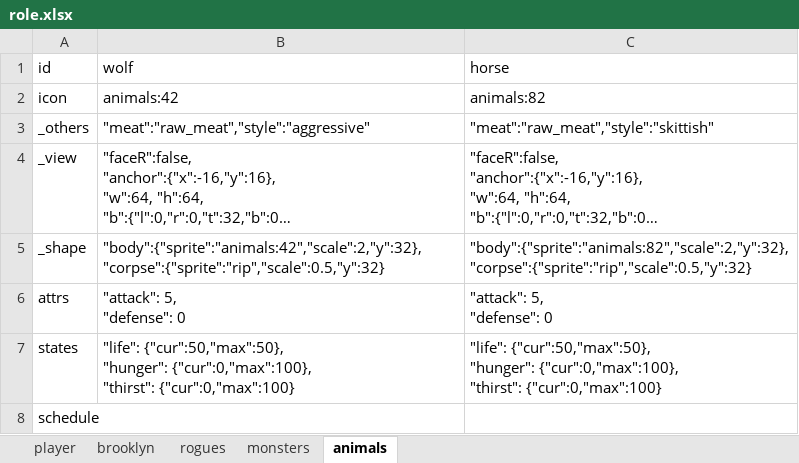
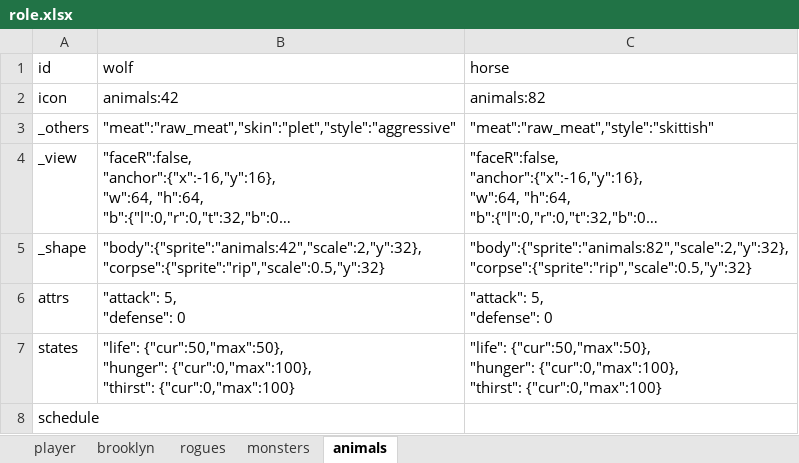
Before and after one commit to bwm0822/game_02, an Excel workbook: xls/role.xlsx, sheet animals, drawn as a sheet; long unchanged cells end in …; values as stored, in another font and other column widths than the file's, no borders; the diff names each change by its address in the sheet, - before the commit and + after, or states it on an @@ line.

```diff
--- a/xls/role.xlsx (sheet animals)
+++ b/xls/role.xlsx (sheet animals)
-B3 (wolf): "meat":"raw_meat","style":"aggressive"
+B3 (wolf): "meat":"raw_meat","skin":"plet","style":"aggressive"
```
Also changed, not shown: xls/item.xlsx, 5 other files.
